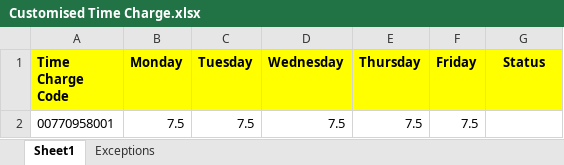
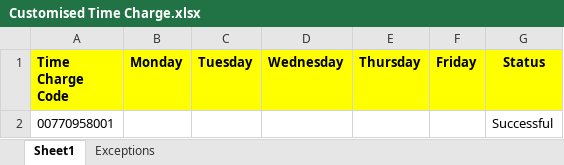
Before and after one commit to johannanderson24/TimeChargeAutomationFramework, an Excel workbook: Input/Customised Time Charge.xlsx, sheet Sheet1, drawn as a sheet; values as stored, in another font and other column widths than the file's, no borders; removed rows and columns are numbered as before the commit, all else as after; the diff names each change by its address in the sheet, - before the commit and + after, or states it on an @@ line.

```diff
--- a/Input/Customised Time Charge.xlsx (sheet Sheet1)
+++ b/Input/Customised Time Charge.xlsx (sheet Sheet1)
-row 2: 00770958001 | 7.5 | 7.5 | 7.5 | 7.5 | 7.5
+row 2: 00770958001 |  |  |  |  |  | Successful
```
Also changed, not shown: sheet Exceptions, Supporting Files/Config.xlsx, 15 other files.
